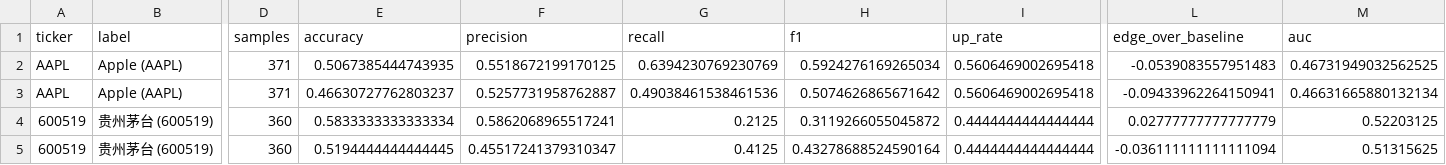
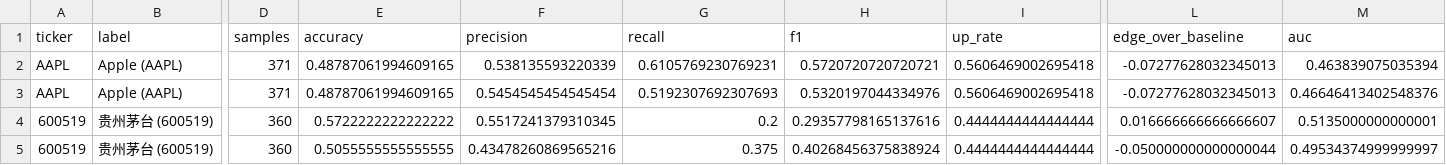
Before and after one commit to gaoshouxiaoxi/AI-Quant-Assistant, a CSV file: reports/ml_results.csv, drawn as a sheet; only a part is shown, gaps mark what is left out; the diff names each change by its address in the sheet, - before the commit and + after, or states it on an @@ line.

```diff
--- a/reports/ml_results.csv
+++ b/reports/ml_results.csv
-E2 (accuracy): 0.5067385444743935
+E2 (accuracy): 0.48787061994609165
-F2 (precision): 0.5518672199170125
+F2 (precision): 0.538135593220339
-G2 (recall): 0.6394230769230769
+G2 (recall): 0.6105769230769231
-H2 (f1): 0.5924276169265034
+H2 (f1): 0.5720720720720721
-L2 (edge_over_baseline): -0.0539083557951483
+L2 (edge_over_baseline): -0.07277628032345013
-M2 (auc): 0.46731949032562525
+M2 (auc): 0.463839075035394
-E3 (accuracy): 0.46630727762803237
+E3 (accuracy): 0.48787061994609165
-F3 (precision): 0.5257731958762887
+F3 (precision): 0.5454545454545454
-G3 (recall): 0.49038461538461536
+G3 (recall): 0.5192307692307693
-H3 (f1): 0.5074626865671642
+H3 (f1): 0.5320197044334976
-L3 (edge_over_baseline): -0.09433962264150941
+L3 (edge_over_baseline): -0.07277628032345013
-M3 (auc): 0.46631665880132134
+M3 (auc): 0.46646413402548376
-E4 (accuracy): 0.5833333333333334
+E4 (accuracy): 0.5722222222222222
-F4 (precision): 0.5862068965517241
+F4 (precision): 0.5517241379310345
-G4 (recall): 0.2125
+G4 (recall): 0.2
-H4 (f1): 0.3119266055045872
+H4 (f1): 0.29357798165137616
-L4 (edge_over_baseline): 0.02777777777777779
+L4 (edge_over_baseline): 0.016666666666666607
-M4 (auc): 0.52203125
+M4 (auc): 0.5135000000000001
-E5 (accuracy): 0.5194444444444445
+E5 (accuracy): 0.5055555555555555
-F5 (precision): 0.45517241379310347
+F5 (precision): 0.43478260869565216
-G5 (recall): 0.4125
+G5 (recall): 0.375
-H5 (f1): 0.43278688524590164
+H5 (f1): 0.40268456375838924
-L5 (edge_over_baseline): -0.036111111111111094
+L5 (edge_over_baseline): -0.050000000000000044
-M5 (auc): 0.51315625
+M5 (auc): 0.49534374999999997
```
Also changed, not shown: 23 other files.
